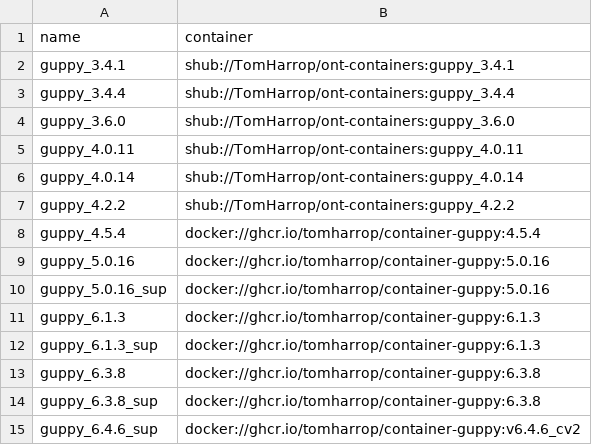
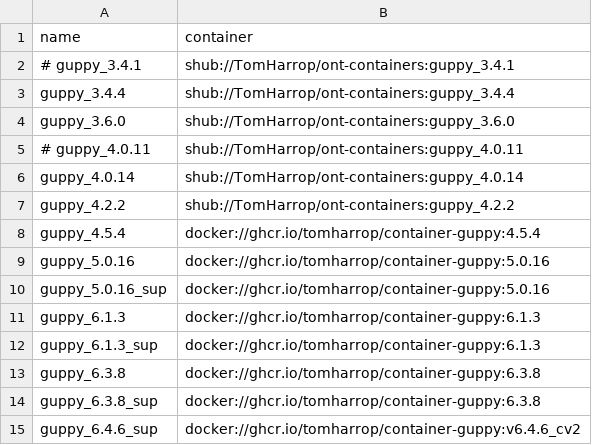
Before and after one commit to TomHarrop/basecall-assembly-compare, a CSV file: data/versions_to_run.csv, drawn as a sheet.

```diff
--- a/data/versions_to_run.csv
+++ b/data/versions_to_run.csv
@@ -1,6 +1,6 @@
 name,container
-guppy_3.4.1,shub://TomHarrop/ont-containers:guppy_3.4.1
+# guppy_3.4.1,shub://TomHarrop/ont-containers:guppy_3.4.1
 guppy_3.4.4,shub://TomHarrop/ont-containers:guppy_3.4.4
 guppy_3.6.0,shub://TomHarrop/ont-containers:guppy_3.6.0
-guppy_4.0.11,shub://TomHarrop/ont-containers:guppy_4.0.11
+# guppy_4.0.11,shub://TomHarrop/ont-containers:guppy_4.0.11
 guppy_4.0.14,shub://TomHarrop/ont-containers:guppy_4.0.14
```
Also changed, not shown: 3 other files.
